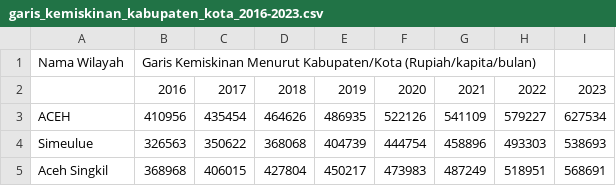
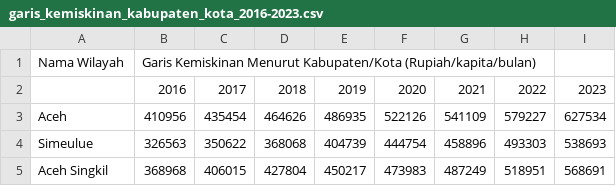
Before and after one commit to frzxw/EDA-data-mining-6, a CSV file: dataset/kemiskinan/garis_kemiskinan_kabupaten_kota_2016-2023.csv, drawn as a sheet; only a part is shown.

Commit message:
Update garis_kemiskinan_kabupaten_kota_2016-2023.csv

```diff
--- a/dataset/kemiskinan/garis_kemiskinan_kabupaten_kota_2016-2023.csv
+++ b/dataset/kemiskinan/garis_kemiskinan_kabupaten_kota_2016-2023.csv
@@ -2,3 +2,3 @@
 ,2016,2017,2018,2019,2020,2021,2022,2023
-ACEH,410956,435454,464626,486935,522126,541109,579227,627534
+Aceh,410956,435454,464626,486935,522126,541109,579227,627534
 Simeulue,326563,350622,368068,404739,444754,458896,493303,538693
```
